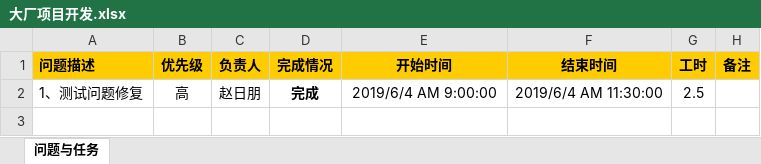
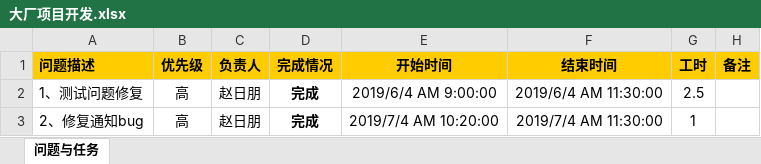
Before and after one commit to NCIStenson/DCOA, an Excel workbook: 大厂项目开发.xlsx, sheet 问题与任务, drawn as a sheet; values as stored, in another font and other column widths than the file's, no borders; charts and pictures not drawn; the diff names each change by its address in the sheet, - before the commit and + after, or states it on an @@ line.

Commit message:
修改开发计划

```diff
--- a/大厂项目开发.xlsx (sheet 问题与任务)
+++ b/大厂项目开发.xlsx (sheet 问题与任务)
+row 3: 2、修复通知bug | 高 | 赵日朋 | 完成 | 2019/7/4 AM 10:20:00 | 2019/7/4 AM 11:30:00 | 1
```
Also changed, not shown: charts or pictures.
